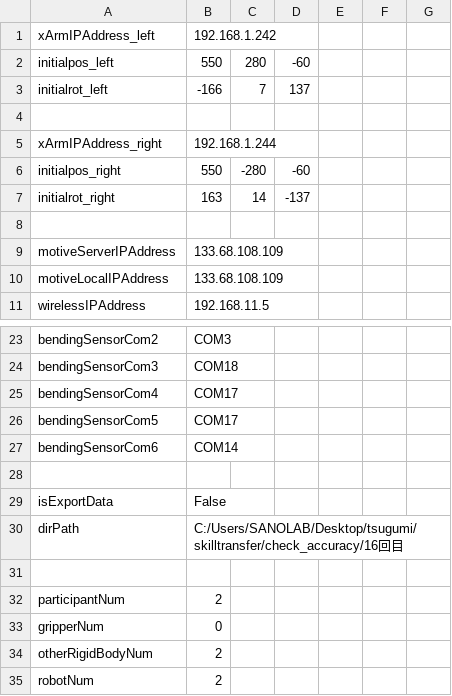
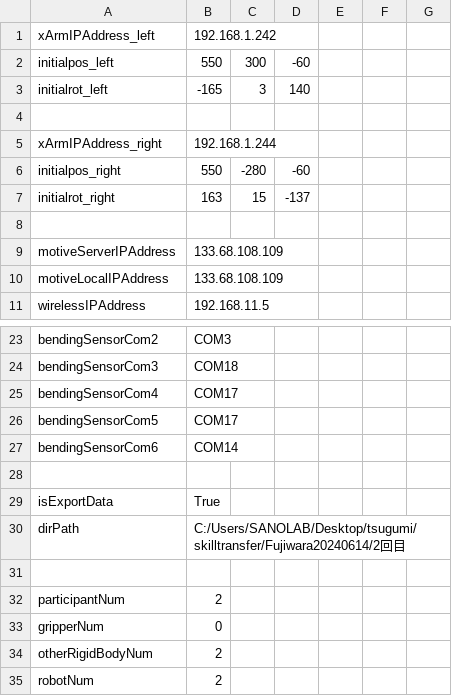
Before and after one commit to clz13087/skill-transfer, a CSV file: config/settings.csv, drawn as a sheet; only a part is shown, gaps mark what is left out.

Commit message:
fix

```diff
--- a/config/settings.csv
+++ b/config/settings.csv
@@ -1,4 +1,4 @@
 xArmIPAddress_left,192.168.1.242
-initialpos_left,550,280,-60
-initialrot_left,-166,7,137
+initialpos_left,550,300,-60
+initialrot_left,-165,3,140
 
@@ -6,3 +6,3 @@ xArmIPAddress_right,192.168.1.244
 initialpos_right,550,-280,-60
-initialrot_right,163,14,-137
+initialrot_right,163,15,-137
 
@@ -28,4 +28,4 @@ bendingSensorCom6,COM14
 
-isExportData,False
-dirPath,C:/Users/SANOLAB/Desktop/tsugumi/skilltransfer/check_accuracy/16回目
+isExportData,True
+dirPath,C:/Users/SANOLAB/Desktop/tsugumi/skilltransfer/Fujiwara20240614/2回目
 
```
